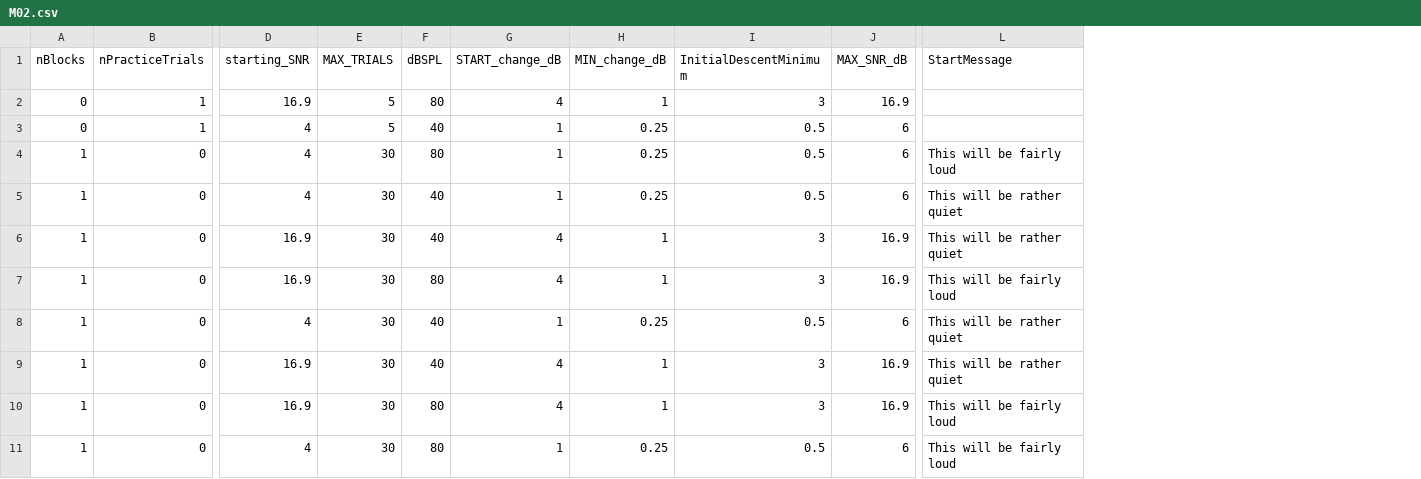
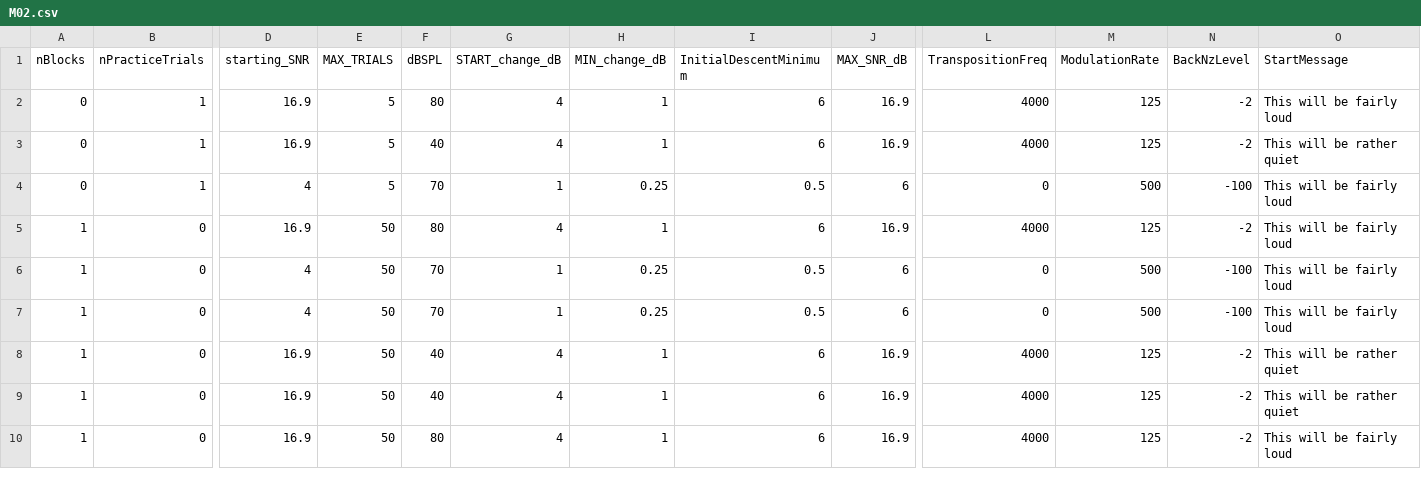
Before and after one commit to timschoof/TransposedIAD, a CSV file: Seq Lists/M02.csv, drawn as a sheet; only a part is shown, gaps mark what is left out; removed rows and columns are numbered as before the commit, all else as after; rows hold the shown columns only; the diff names each change by its address in the sheet, - before the commit and + after, or states it on an @@ line.

```diff
--- a/Seq Lists/M02.csv
+++ b/Seq Lists/M02.csv
+column L (TranspositionFreq), row 2: 4000; row 4: 0; rows 6-10: 0 | 0 | 4000 | 4000 | 4000
+column M (ModulationRate), row 2: 125; row 4: 500; rows 6-10: 500 | 500 | 125 | 125 | 125
+column N (BackNzLevel), row 2: -2; row 4: -100; rows 6-10: -100 | -100 | -2 | -2 | -2
-I2 (InitialDescentMinimum): 3
+I2 (InitialDescentMinimum): 6
-O2 (StartMessage): (empty)
+O2 (StartMessage): This will be fairly loud
+row 3: 0 | 1 | 16.9 | 5 | 40 | 4 | 1 | 6 | 16.9 | 4000 | 125 | -2 | This will be rather quiet
-F4 (dBSPL): 40
+F4 (dBSPL): 70
-O4 (StartMessage): (empty)
+O4 (StartMessage): This will be fairly loud
+row 5: 1 | 0 | 16.9 | 50 | 80 | 4 | 1 | 6 | 16.9 | 4000 | 125 | -2 | This will be fairly loud
-E6:E8 (MAX_TRIALS): 30
+E6:E8 (MAX_TRIALS): 50
-F6 (dBSPL): 80
+F6 (dBSPL): 70
-F7 (dBSPL): 40
+F7 (dBSPL): 70
-O7 (StartMessage): This will be rather quiet
+O7 (StartMessage): This will be fairly loud
-I8 (InitialDescentMinimum): 3
+I8 (InitialDescentMinimum): 6
-row 7: 1 | 0 | 16.9 | 30 | 80 | 4 | 1 | 3 | 16.9 | This will be fairly loud
-row 8: 1 | 0 | 4 | 30 | 40 | 1 | 0.25 | 0.5 | 6 | This will be rather quiet
-E9:E10 (MAX_TRIALS): 30
+E9:E10 (MAX_TRIALS): 50
-I9:I10 (InitialDescentMinimum): 3
+I9:I10 (InitialDescentMinimum): 6
-row 11: 1 | 0 | 4 | 30 | 80 | 1 | 0.25 | 0.5 | 6 | This will be fairly loud
```
Also changed, not shown: Seq Lists/M01.csv, Seq Lists/M03.csv, 46 other files.
